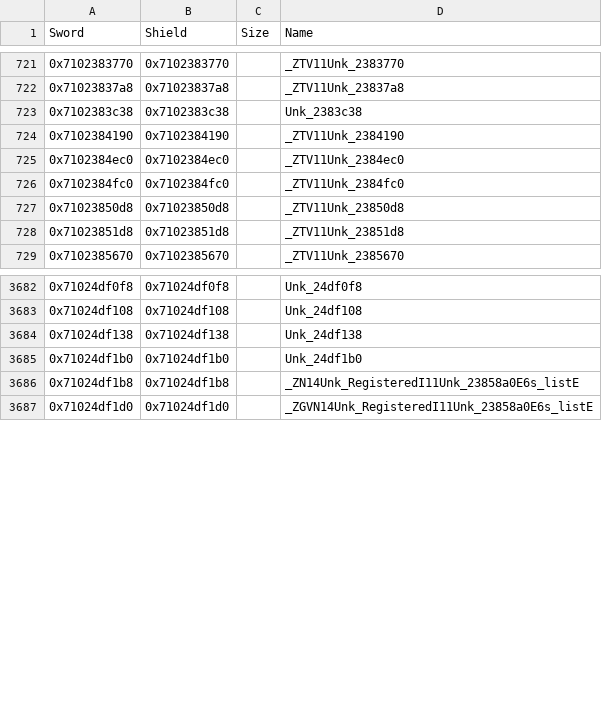
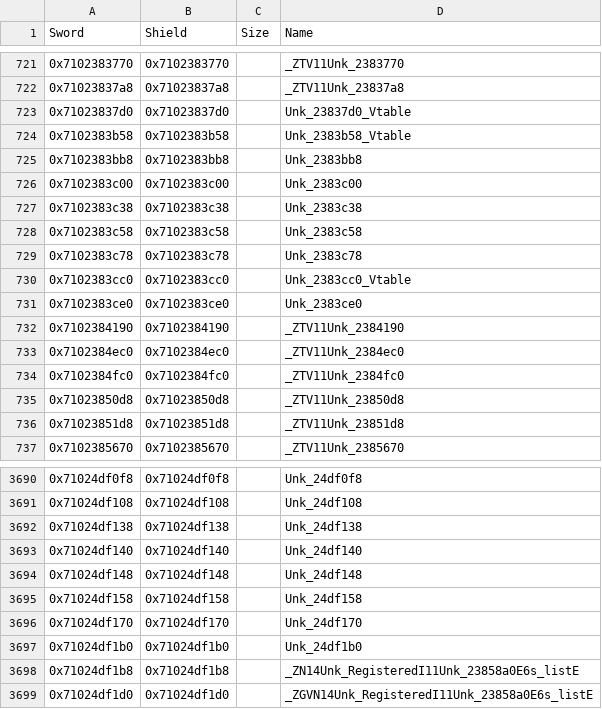
Before and after one commit to gccody/pokemon-sw-sh-decomp, a CSV file: data/data_symbols.csv, drawn as a sheet; only a part is shown, gaps mark what is left out; the diff names each change by its address in the sheet, - before the commit and + after, or states it on an @@ line.

Commit message:
lib/wwise: constructors and destructors with the vtable as data, five small classes and the lower engine's buses (58 functions, 7.4 KB)
The switch container's destructors, thunks and creation; the bank manager
thread's; an indexed class with parameters (Unk_2383bb8.cpp), a stream
wrapper (Unk_2383c00.cpp), an owner with its items and the singleton on it
(Unk_2383cc0.h, Unk_2383c58/c78/cc0/ce0.cpp), work arrays (Unk_3c0e30.cpp)
and the functions that go through the lower engine's buses
(Unk_3c52f0.cpp). One more near miss marked m (0x71003c2a80). check.py:
145 matching, 5 not matching for the TUs touched, both games.

```diff
--- a/data/data_symbols.csv
+++ b/data/data_symbols.csv
+row 723: 0x71023837d0 | 0x71023837d0 |  | Unk_23837d0_Vtable
+row 724: 0x7102383b58 | 0x7102383b58 |  | Unk_2383b58_Vtable
+row 725: 0x7102383bb8 | 0x7102383bb8 |  | Unk_2383bb8
+row 726: 0x7102383c00 | 0x7102383c00 |  | Unk_2383c00
+row 728: 0x7102383c58 | 0x7102383c58 |  | Unk_2383c58
+row 729: 0x7102383c78 | 0x7102383c78 |  | Unk_2383c78
+row 730: 0x7102383cc0 | 0x7102383cc0 |  | Unk_2383cc0_Vtable
+row 731: 0x7102383ce0 | 0x7102383ce0 |  | Unk_2383ce0
+row 3693: 0x71024df140 | 0x71024df140 |  | Unk_24df140
+row 3694: 0x71024df148 | 0x71024df148 |  | Unk_24df148
+row 3695: 0x71024df158 | 0x71024df158 |  | Unk_24df158
+row 3696: 0x71024df170 | 0x71024df170 |  | Unk_24df170
```
Also changed, not shown: 15 other files.
